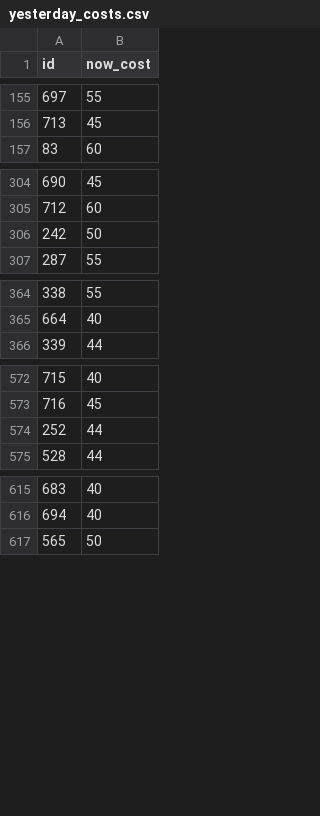
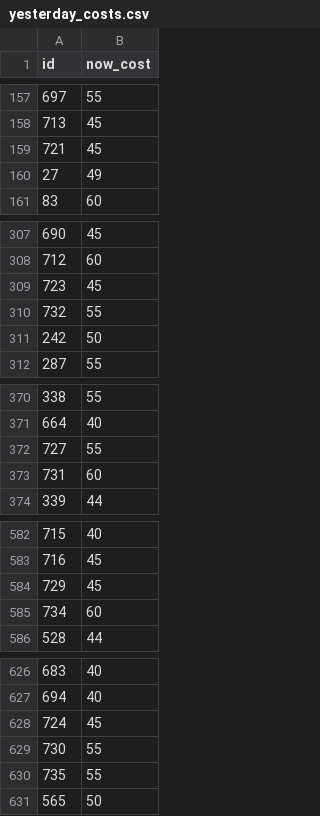
Before and after one commit to meharpalbasi/fpl_price_change_daily, a CSV file: yesterday_costs.csv, drawn as a sheet; only a part is shown, gaps mark what is left out; the diff covers the shown part only.

```diff
--- a/yesterday_costs.csv
+++ b/yesterday_costs.csv
@@ -156,2 +158,4 @@ id,now_cost
 713,45
+721,45
+27,49
 83,60
@@ -305,2 +308,4 @@ id,now_cost
 712,60
+723,45
+732,55
 242,50
@@ -365,2 +371,4 @@ id,now_cost
 664,40
+727,55
+731,60
 339,44
@@ -573,3 +583,4 @@ id,now_cost
 716,45
-252,44
+729,45
+734,60
 528,44
@@ -616,2 +627,5 @@ id,now_cost
 694,40
+724,45
+730,55
+735,55
 565,50
```
Also changed, not shown: 7 added rows, 7 moved rows and 19 edited cells elsewhere in this file.
